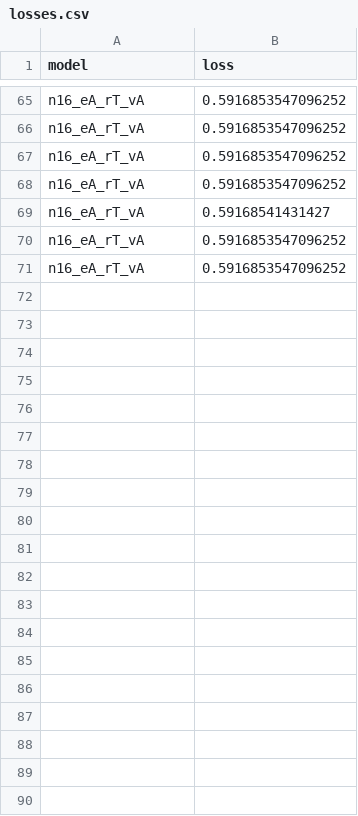
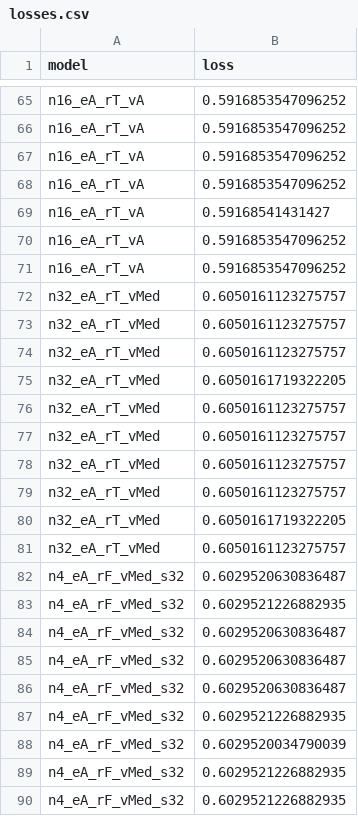
Before and after one commit to whyhardt/closedloop_rl, a CSV file: ensembling/losses.csv (was losses.csv), drawn as a sheet; only a part is shown, gaps mark what is left out; the diff covers the shown part only.

```diff
--- a/losses.csv
+++ b/ensembling/losses.csv
@@ -71 +71,20 @@ n16_eA_rT_vA,0.5916853547096252
 n16_eA_rT_vA,0.5916853547096252
+n32_eA_rT_vMed,0.6050161123275757
+n32_eA_rT_vMed,0.6050161123275757
+n32_eA_rT_vMed,0.6050161123275757
+n32_eA_rT_vMed,0.6050161719322205
+n32_eA_rT_vMed,0.6050161123275757
+n32_eA_rT_vMed,0.6050161123275757
+n32_eA_rT_vMed,0.6050161123275757
+n32_eA_rT_vMed,0.6050161123275757
+n32_eA_rT_vMed,0.6050161719322205
+n32_eA_rT_vMed,0.6050161123275757
+n4_eA_rF_vMed_s32,0.6029520630836487
+n4_eA_rF_vMed_s32,0.6029521226882935
+n4_eA_rF_vMed_s32,0.6029520630836487
+n4_eA_rF_vMed_s32,0.6029520630836487
+n4_eA_rF_vMed_s32,0.6029520630836487
+n4_eA_rF_vMed_s32,0.6029521226882935
+n4_eA_rF_vMed_s32,0.6029520034790039
+n4_eA_rF_vMed_s32,0.6029521226882935
+n4_eA_rF_vMed_s32,0.6029521226882935
```
Also changed, not shown: 41 added rows elsewhere in this file, 2 other files.
